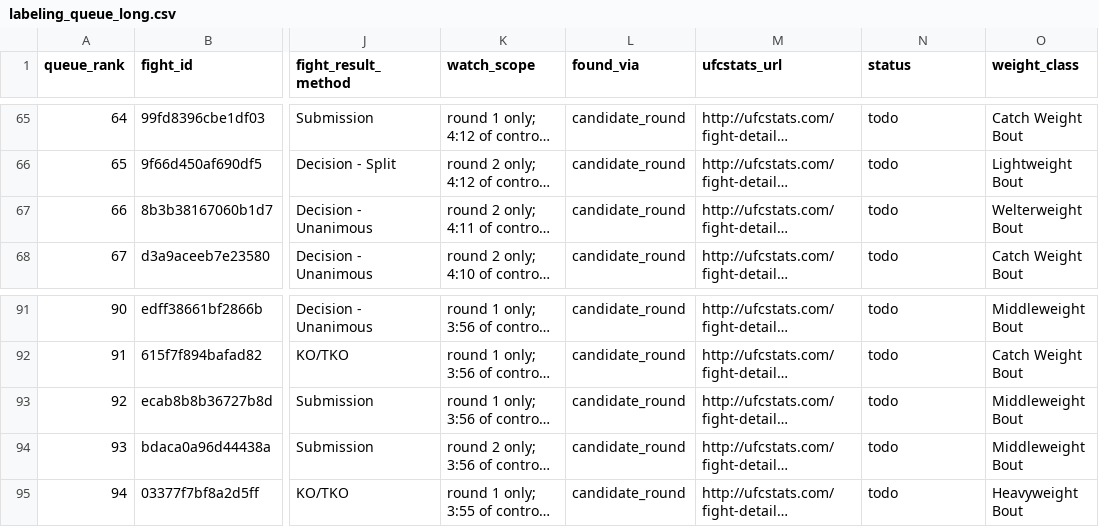
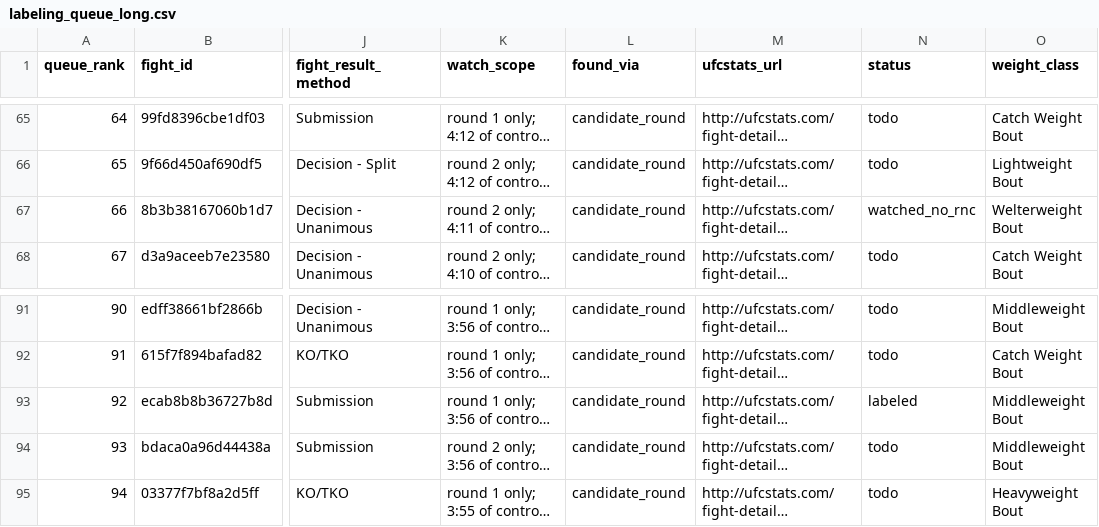
Before and after one commit to NathanielBierig/RNCV, a CSV file: phase3_labels/labeling_queue_long.csv, drawn as a sheet; only a part is shown, gaps mark what is left out; long unchanged cells end in …; the diff names each change by its address in the sheet, - before the commit and + after, or states it on an @@ line.

```diff
--- a/phase3_labels/labeling_queue_long.csv
+++ b/phase3_labels/labeling_queue_long.csv
-N67 (status): todo
+N67 (status): watched_no_rnc
-N93 (status): todo
+N93 (status): labeled
```
Also changed, not shown: phase3_labels/labeling_queue_findable.csv.
